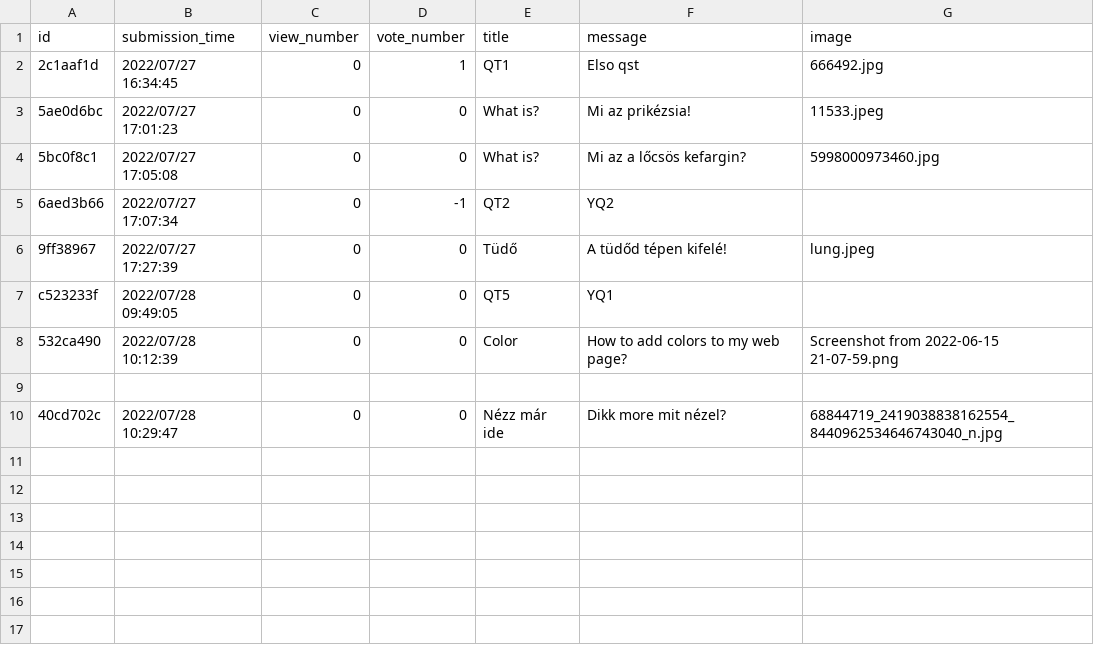
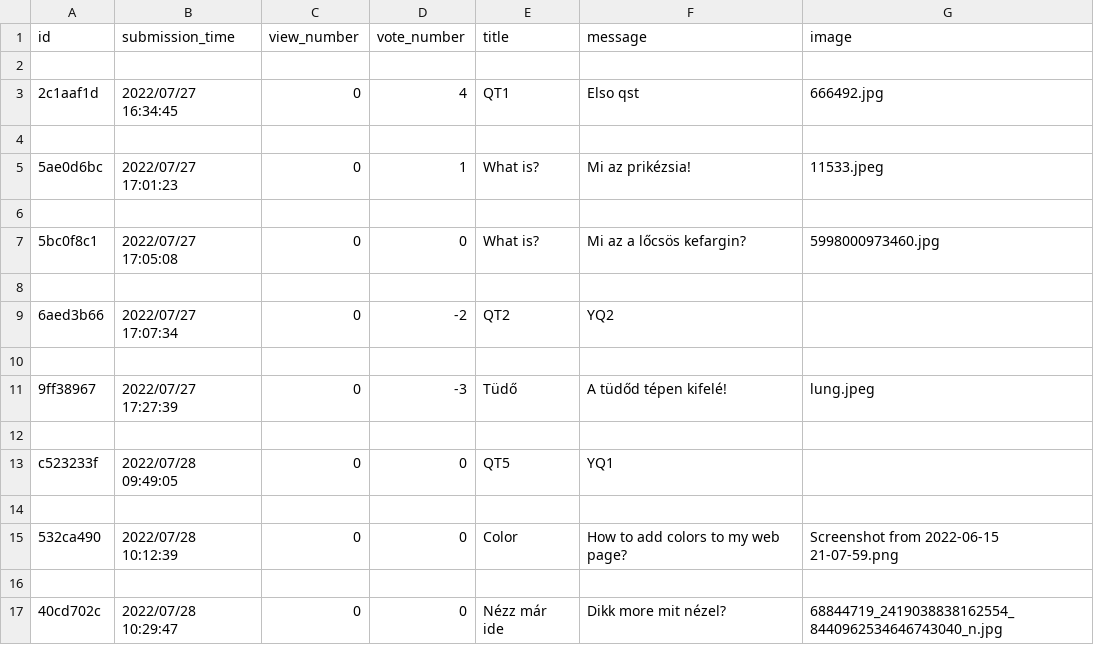
Before and after one commit to CodecoolGlobal/ask-mate-3-python-Deezyeke, a CSV file: question.csv, drawn as a sheet.

Commit message:
Added vote buttons function

```diff
--- a/question.csv
+++ b/question.csv
@@ -1,8 +1,15 @@
 id,submission_time,view_number,vote_number,title,message,image
-2c1aaf1d,2022/07/27 16:34:45,0,1,QT1,Elso qst,666492.jpg
-5ae0d6bc,2022/07/27 17:01:23,0,0,What is?,Mi az prikézsia!,11533.jpeg
+
+2c1aaf1d,2022/07/27 16:34:45,0,4,QT1,Elso qst,666492.jpg
+
+5ae0d6bc,2022/07/27 17:01:23,0,1,What is?,Mi az prikézsia!,11533.jpeg
+
 5bc0f8c1,2022/07/27 17:05:08,0,0,What is?,Mi az a lőcsös kefargin?,5998000973460.jpg
-6aed3b66,2022/07/27 17:07:34,0,-1,QT2,YQ2,
-9ff38967,2022/07/27 17:27:39,0,0,Tüdő,A tüdőd tépen kifelé!,lung.jpeg
+
+6aed3b66,2022/07/27 17:07:34,0,-2,QT2,YQ2,
+
+9ff38967,2022/07/27 17:27:39,0,-3,Tüdő,A tüdőd tépen kifelé!,lung.jpeg
+
 c523233f,2022/07/28 09:49:05,0,0,QT5,YQ1,
+
 532ca490,2022/07/28 10:12:39,0,0,Color,How to add colors to my web page?,Screenshot from 2022-06-15 21-07-59.png
```
Also changed, not shown: 2 other files.
